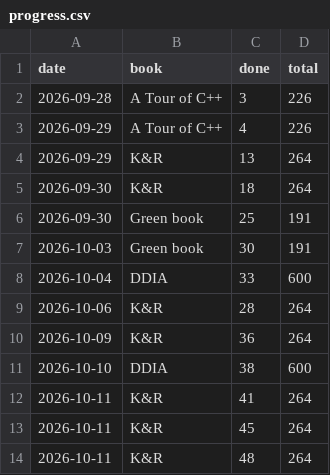
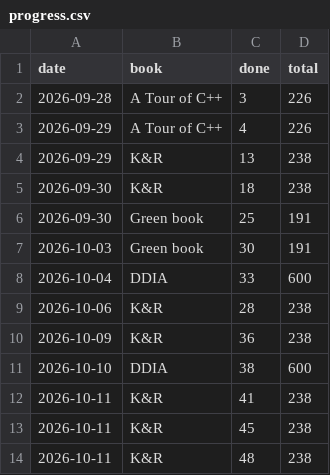
Before and after one commit to Sonok/ReadingList, a CSV file: progress.csv, drawn as a sheet.

```diff
--- a/progress.csv
+++ b/progress.csv
@@ -3,4 +3,4 @@ date,book,done,total
 2026-09-29,A Tour of C++,4,226
-2026-09-29,K&R,13,264
-2026-09-30,K&R,18,264
+2026-09-29,K&R,13,238
+2026-09-30,K&R,18,238
 2026-09-30,Green book,25,191
@@ -8,7 +8,7 @@ date,book,done,total
 2026-10-04,DDIA,33,600
-2026-10-06,K&R,28,264
-2026-10-09,K&R,36,264
+2026-10-06,K&R,28,238
+2026-10-09,K&R,36,238
 2026-10-10,DDIA,38,600
-2026-10-11,K&R,41,264
-2026-10-11,K&R,45,264
-2026-10-11,K&R,48,264
+2026-10-11,K&R,41,238
+2026-10-11,K&R,45,238
+2026-10-11,K&R,48,238
```
Also changed, not shown: 3 other files.
